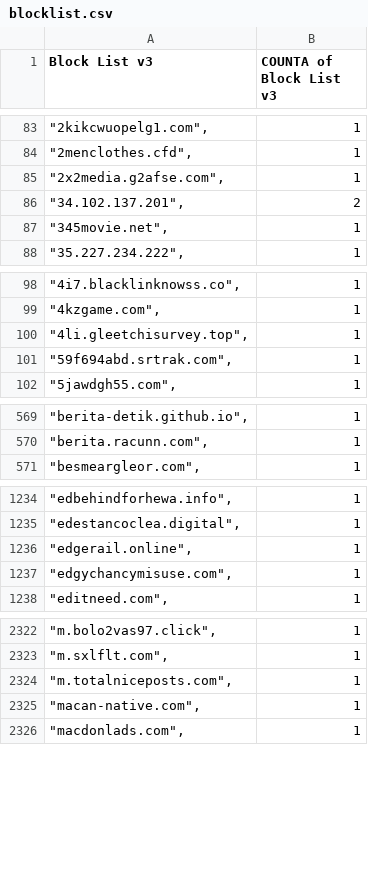
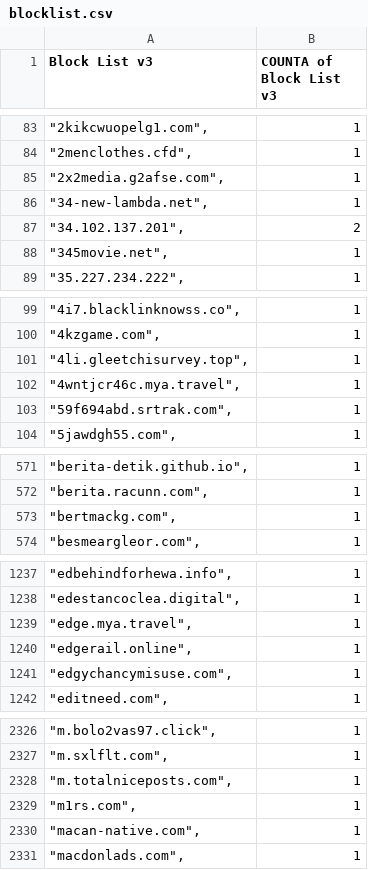
Before and after one commit to meganerasam/blocklist, a CSV file: blocklist.csv, drawn as a sheet; only a part is shown, gaps mark what is left out; the diff covers the shown part only; the diff names each change by its address in the sheet, - before the commit and + after, or states it on an @@ line.

```diff
--- a/blocklist.csv
+++ b/blocklist.csv
+row 86: "34-new-lambda.net", | 1
+row 102: "4wntjcr46c.mya.travel", | 1
+row 573: "bertmackg.com", | 1
+row 1239: "edge.mya.travel", | 1
+row 2329: "m1rs.com", | 1
```
Also changed, not shown: 4 added rows and 1 edited cell elsewhere in this file.
